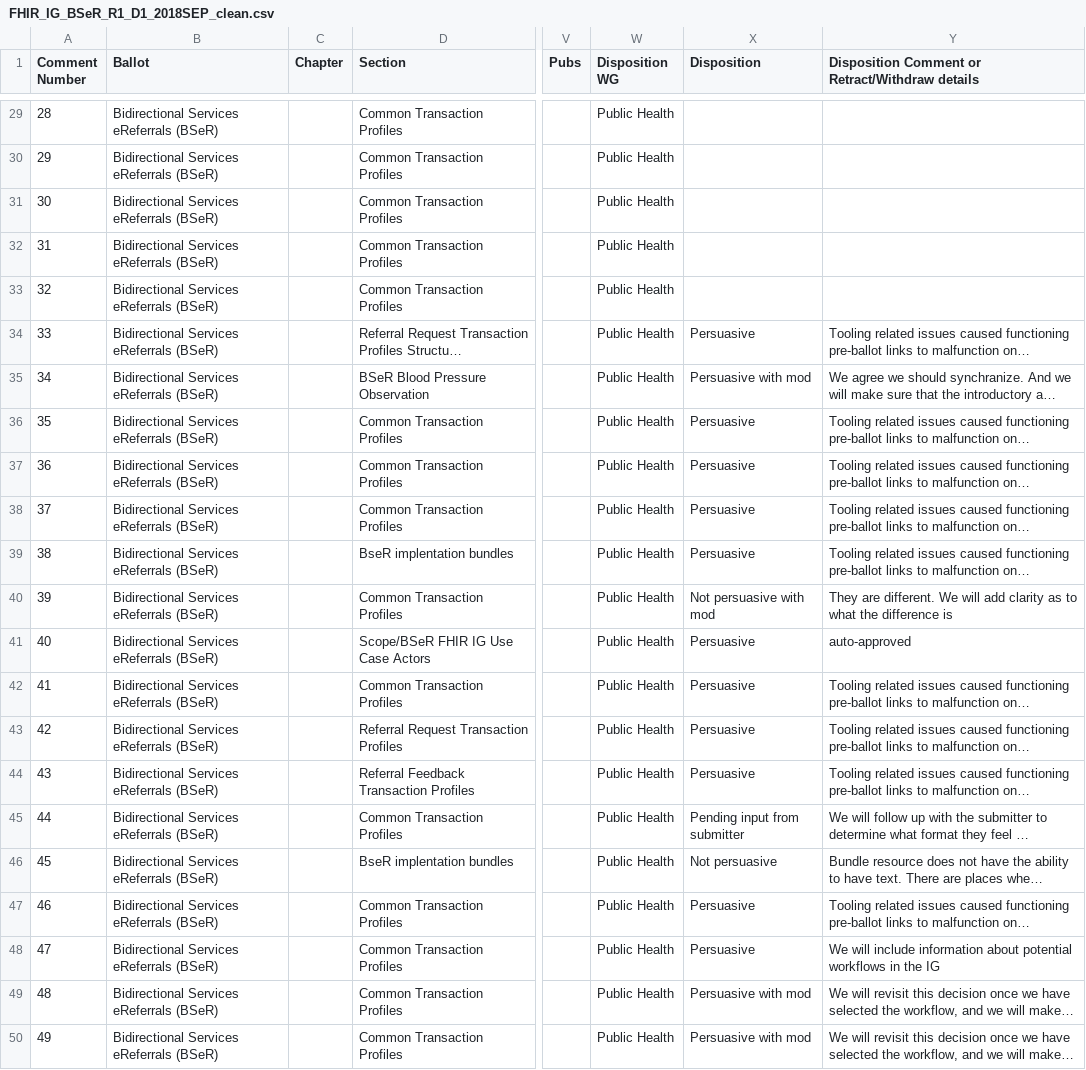
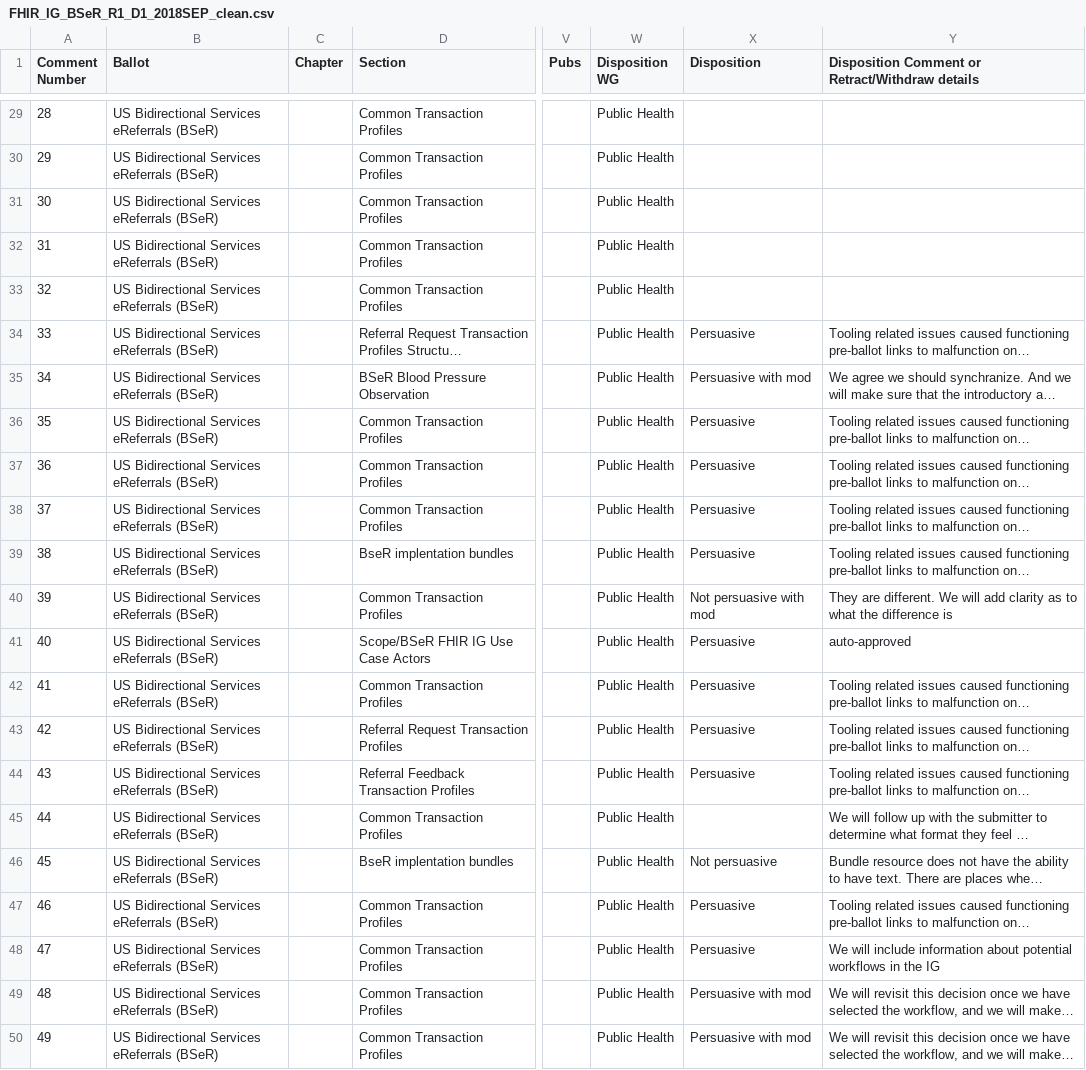
Before and after one commit to FHIR/documents, a CSV file: ballots/2018-09 R4/preload-csvs/FHIR_IG_BSeR_R1_D1_2018SEP_clean.csv, drawn as a sheet; only a part is shown, gaps mark what is left out; long unchanged cells end in …; the diff covers the shown part only; the diff names each change by its address in the sheet, - before the commit and + after, or states it on an @@ line.

```diff
--- a/ballots/2018-09 R4/preload-csvs/FHIR_IG_BSeR_R1_D1_2018SEP_clean.csv
+++ b/ballots/2018-09 R4/preload-csvs/FHIR_IG_BSeR_R1_D1_2018SEP_clean.csv
-B29:B50 (Ballot): Bidirectional Services eReferrals (BSeR)
+B29:B50 (Ballot): US Bidirectional Services eReferrals (BSeR)
-X45 (Disposition): Pending input from submitter
+X45 (Disposition): (empty)
```
Also changed, not shown: 37 edited cells elsewhere in this file, 1 other file.
